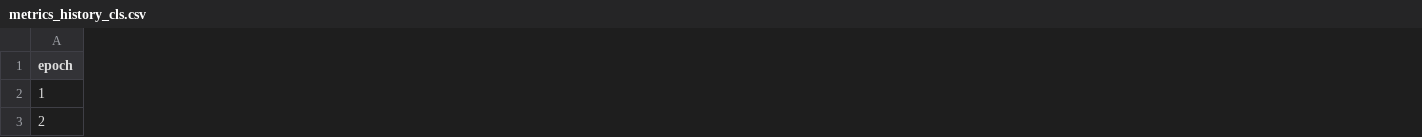
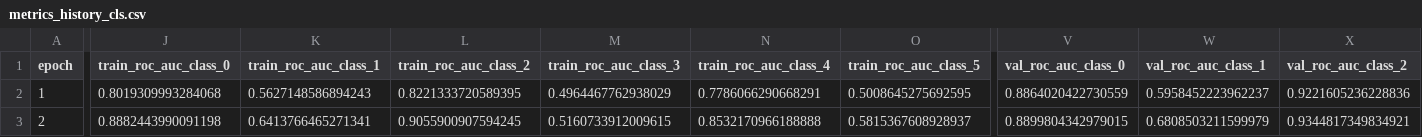
Before and after one commit to larrriiin/efficient-multilabel-text-classification, a CSV file: reports/metrics/metrics_history_cls.csv, drawn as a sheet; only a part is shown, gaps mark what is left out; the diff covers the shown part only; the diff names each change by its address in the sheet, - before the commit and + after, or states it on an @@ line.

```diff
--- a/reports/metrics/metrics_history_cls.csv
+++ b/reports/metrics/metrics_history_cls.csv
+column J (train_roc_auc_class_0), rows 2-3: 0.8019309993284068 | 0.8882443990091198
+column K (train_roc_auc_class_1), rows 2-3: 0.5627148586894243 | 0.6413766465271341
+column L (train_roc_auc_class_2), rows 2-3: 0.8221333720589395 | 0.9055900907594245
+column M (train_roc_auc_class_3), rows 2-3: 0.4964467762938029 | 0.5160733912009615
+column N (train_roc_auc_class_4), rows 2-3: 0.7786066290668291 | 0.8532170966188888
+column O (train_roc_auc_class_5), rows 2-3: 0.5008645275692595 | 0.5815367608928937
+column V (val_roc_auc_class_0), rows 2-3: 0.8864020422730559 | 0.8899804342979015
+column W (val_roc_auc_class_1), rows 2-3: 0.5958452223962237 | 0.6808503211599979
+column X (val_roc_auc_class_2), rows 2-3: 0.9221605236228836 | 0.9344817349834921
```
Also changed, not shown: 3 added columns and 42 edited cells elsewhere in this file, reports/metrics/metrics_history_cls_x.csv, 5 other files.
